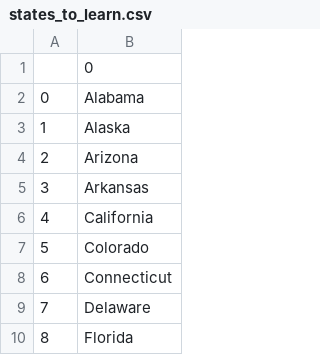
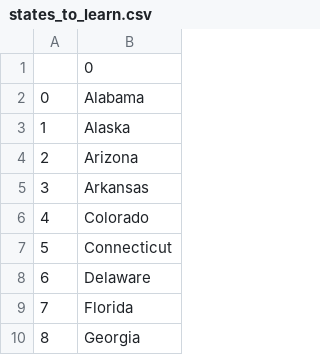
Before and after one commit to ahmadilhamhabibi/100-Days-of-Python-Code, a CSV file: Day-025/us-states-game-start/states_to_learn.csv, drawn as a sheet; only a part is shown; the shorter side is filled out with more unchanged rows; removed rows and columns are numbered as before the commit, all else as after; the diff names each change by its address in the sheet, - before the commit and + after, or states it on an @@ line.

Commit message:
Update states_to_learn.csv

```diff
--- a/Day-025/us-states-game-start/states_to_learn.csv
+++ b/Day-025/us-states-game-start/states_to_learn.csv
-row 6: 4 | California
@@ column A renumbered from row 6 down @@
```
